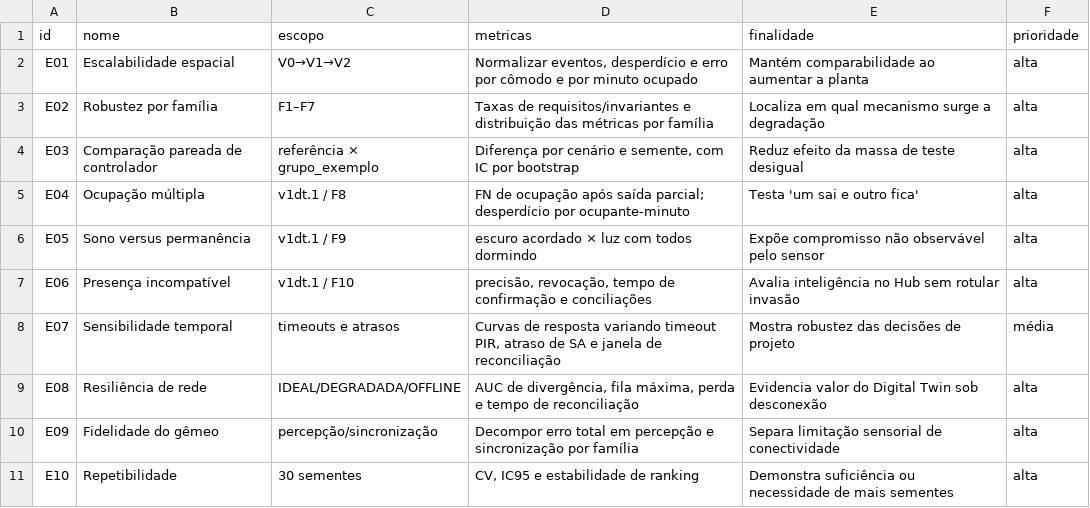
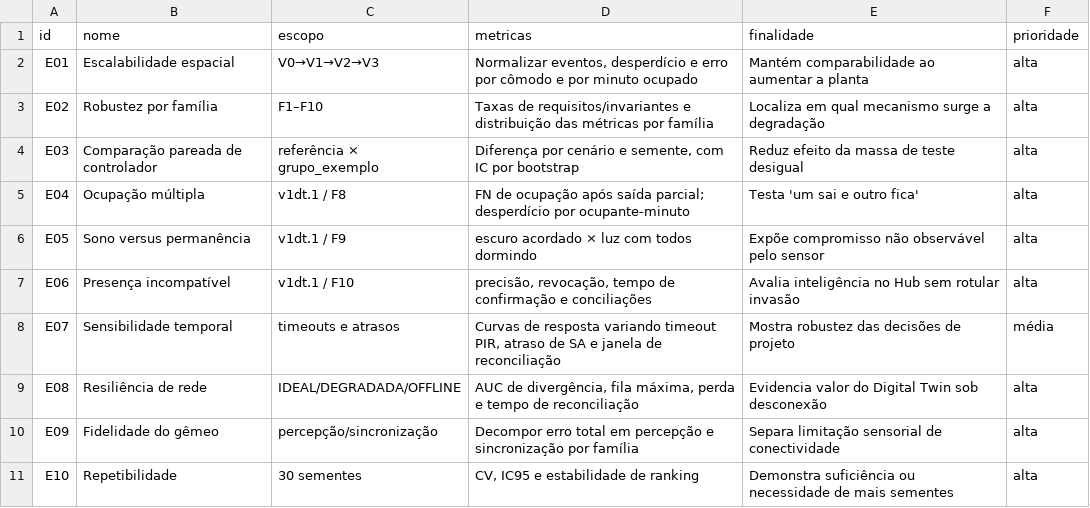
Before and after one commit to ReginaldoArakaki/PCS5039_reg10k_artigo-reprodutibilidade, a CSV file: dados/evolucao/experimentos-propostos.csv, drawn as a sheet.

```diff
--- a/dados/evolucao/experimentos-propostos.csv
+++ b/dados/evolucao/experimentos-propostos.csv
@@ -1,4 +1,4 @@
 id,nome,escopo,metricas,finalidade,prioridade
-E01,Escalabilidade espacial,V0→V1→V2,"Normalizar eventos, desperdício e erro por cômodo e por minuto ocupado",Mantém comparabilidade ao aumentar a planta,alta
-E02,Robustez por família,F1–F7,Taxas de requisitos/invariantes e distribuição das métricas por família,Localiza em qual mecanismo surge a degradação,alta
+E01,Escalabilidade espacial,V0→V1→V2→V3,"Normalizar eventos, desperdício e erro por cômodo e por minuto ocupado",Mantém comparabilidade ao aumentar a planta,alta
+E02,Robustez por família,F1–F10,Taxas de requisitos/invariantes e distribuição das métricas por família,Localiza em qual mecanismo surge a degradação,alta
 E03,Comparação pareada de controlador,referência × grupo_exemplo,"Diferença por cenário e semente, com IC por bootstrap",Reduz efeito da massa de teste desigual,alta
```
Also changed, not shown: dados/evolucao/analise-ciaca/comparacao-pareada-controladores.csv, dados/evolucao/analise-ciaca/semantica-nulos-zeros.csv, 25 other files.
